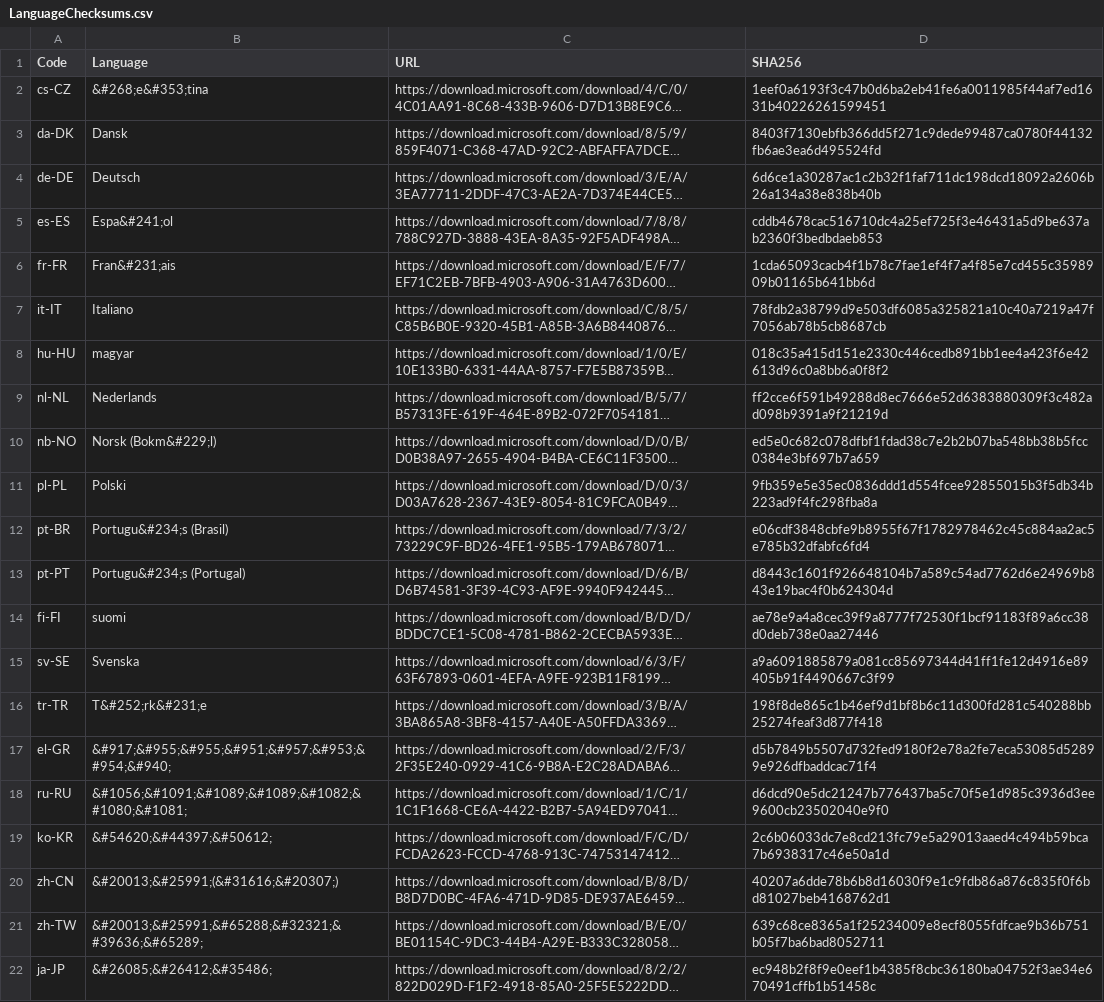
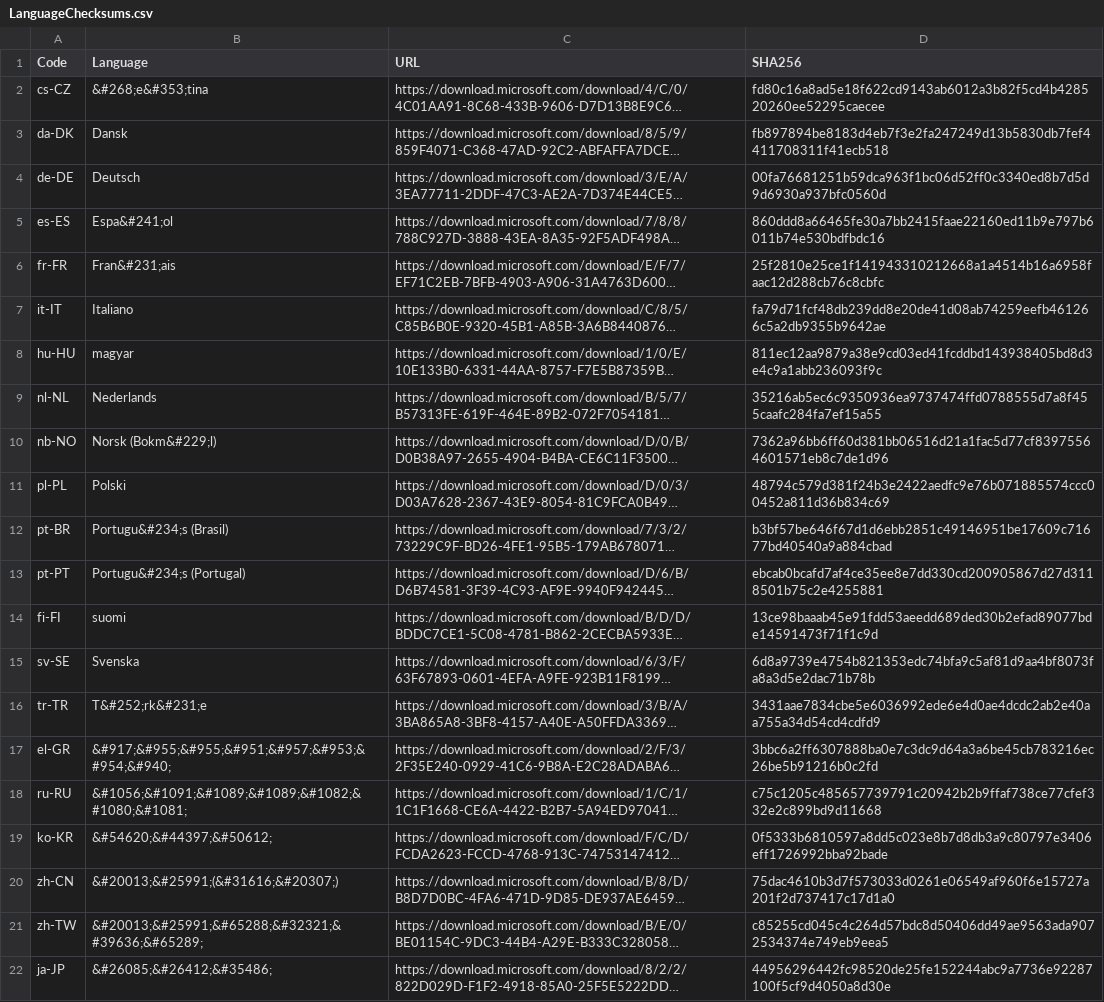
Before and after one commit to teknowledgist/Chocolatey-packages, a CSV file: automatic/powerbi-reportbuilder/tools/LanguageChecksums.csv, drawn as a sheet; long unchanged cells end in …; the diff names each change by its address in the sheet, - before the commit and + after, or states it on an @@ line.

```diff
--- a/automatic/powerbi-reportbuilder/tools/LanguageChecksums.csv
+++ b/automatic/powerbi-reportbuilder/tools/LanguageChecksums.csv
-D2 (SHA256): 1eef0a6193f3c47b0d6ba2eb41fe6a0011985f44af7ed1631b40226261599451
+D2 (SHA256): fd80c16a8ad5e18f622cd9143ab6012a3b82f5cd4b428520260ee52295caecee
-D3 (SHA256): 8403f7130ebfb366dd5f271c9dede99487ca0780f44132fb6ae3ea6d495524fd
+D3 (SHA256): fb897894be8183d4eb7f3e2fa247249d13b5830db7fef4411708311f41ecb518
-D4 (SHA256): 6d6ce1a30287ac1c2b32f1faf711dc198dcd18092a2606b26a134a38e838b40b
+D4 (SHA256): 00fa76681251b59dca963f1bc06d52ff0c3340ed8b7d5d9d6930a937bfc0560d
-D5 (SHA256): cddb4678cac516710dc4a25ef725f3e46431a5d9be637ab2360f3bedbdaeb853
+D5 (SHA256): 860ddd8a66465fe30a7bb2415faae22160ed11b9e797b6011b74e530bdfbdc16
-D6 (SHA256): 1cda65093cacb4f1b78c7fae1ef4f7a4f85e7cd455c3598909b01165b641bb6d
+D6 (SHA256): 25f2810e25ce1f141943310212668a1a4514b16a6958faac12d288cb76c8cbfc
-D7 (SHA256): 78fdb2a38799d9e503df6085a325821a10c40a7219a47f7056ab78b5cb8687cb
+D7 (SHA256): fa79d71fcf48db239dd8e20de41d08ab74259eefb461266c5a2db9355b9642ae
-D8 (SHA256): 018c35a415d151e2330c446cedb891bb1ee4a423f6e42613d96c0a8bb6a0f8f2
+D8 (SHA256): 811ec12aa9879a38e9cd03ed41fcddbd143938405bd8d3e4c9a1abb236093f9c
-D9 (SHA256): ff2cce6f591b49288d8ec7666e52d6383880309f3c482ad098b9391a9f21219d
+D9 (SHA256): 35216ab5ec6c9350936ea9737474ffd0788555d7a8f455caafc284fa7ef15a55
-D10 (SHA256): ed5e0c682c078dfbf1fdad38c7e2b2b07ba548bb38b5fcc0384e3bf697b7a659
+D10 (SHA256): 7362a96bb6ff60d381bb06516d21a1fac5d77cf83975564601571eb8c7de1d96
-D11 (SHA256): 9fb359e5e35ec0836ddd1d554fcee92855015b3f5db34b223ad9f4fc298fba8a
+D11 (SHA256): 48794c579d381f24b3e2422aedfc9e76b071885574ccc00452a811d36b834c69
-D12 (SHA256): e06cdf3848cbfe9b8955f67f1782978462c45c884aa2ac5e785b32dfabfc6fd4
+D12 (SHA256): b3bf57be646f67d1d6ebb2851c49146951be17609c71677bd40540a9a884cbad
-D13 (SHA256): d8443c1601f926648104b7a589c54ad7762d6e24969b843e19bac4f0b624304d
+D13 (SHA256): ebcab0bcafd7af4ce35ee8e7dd330cd200905867d27d3118501b75c2e4255881
-D14 (SHA256): ae78e9a4a8cec39f9a8777f72530f1bcf91183f89a6cc38d0deb738e0aa27446
+D14 (SHA256): 13ce98baaab45e91fdd53aeedd689ded30b2efad89077bde14591473f71f1c9d
-D15 (SHA256): a9a6091885879a081cc85697344d41ff1fe12d4916e89405b91f4490667c3f99
+D15 (SHA256): 6d8a9739e4754b821353edc74bfa9c5af81d9aa4bf8073fa8a3d5e2dac71b78b
-D16 (SHA256): 198f8de865c1b46ef9d1bf8b6c11d300fd281c540288bb25274feaf3d877f418
+D16 (SHA256): 3431aae7834cbe5e6036992ede6e4d0ae4dcdc2ab2e40aa755a34d54cd4cdfd9
-D17 (SHA256): d5b7849b5507d732fed9180f2e78a2fe7eca53085d52899e926dfbaddcac71f4
+D17 (SHA256): 3bbc6a2ff6307888ba0e7c3dc9d64a3a6be45cb783216ec26be5b91216b0c2fd
-D18 (SHA256): d6dcd90e5dc21247b776437ba5c70f5e1d985c3936d3ee9600cb23502040e9f0
+D18 (SHA256): c75c1205c485657739791c20942b2b9ffaf738ce77cfef332e2c899bd9d11668
-D19 (SHA256): 2c6b06033dc7e8cd213fc79e5a29013aaed4c494b59bca7b6938317c46e50a1d
+D19 (SHA256): 0f5333b6810597a8dd5c023e8b7d8db3a9c80797e3406eff1726992bba92bade
-D20 (SHA256): 40207a6dde78b6b8d16030f9e1c9fdb86a876c835f0f6bd81027beb4168762d1
+D20 (SHA256): 75dac4610b3d7f573033d0261e06549af960f6e15727a201f2d737417c17d1a0
-D21 (SHA256): 639c68ce8365a1f25234009e8ecf8055fdfcae9b36b751b05f7ba6bad8052711
+D21 (SHA256): c85255cd045c4c264d57bdc8d50406dd49ae9563ada9072534374e749eb9eea5
-D22 (SHA256): ec948b2f8f9e0eef1b4385f8cbc36180ba04752f3ae34e670491cffb1b51458c
+D22 (SHA256): 44956296442fc98520de25fe152244abc9a7736e92287100f5cf9d4050a8d30e
```
Also changed, not shown: 27 other files.
